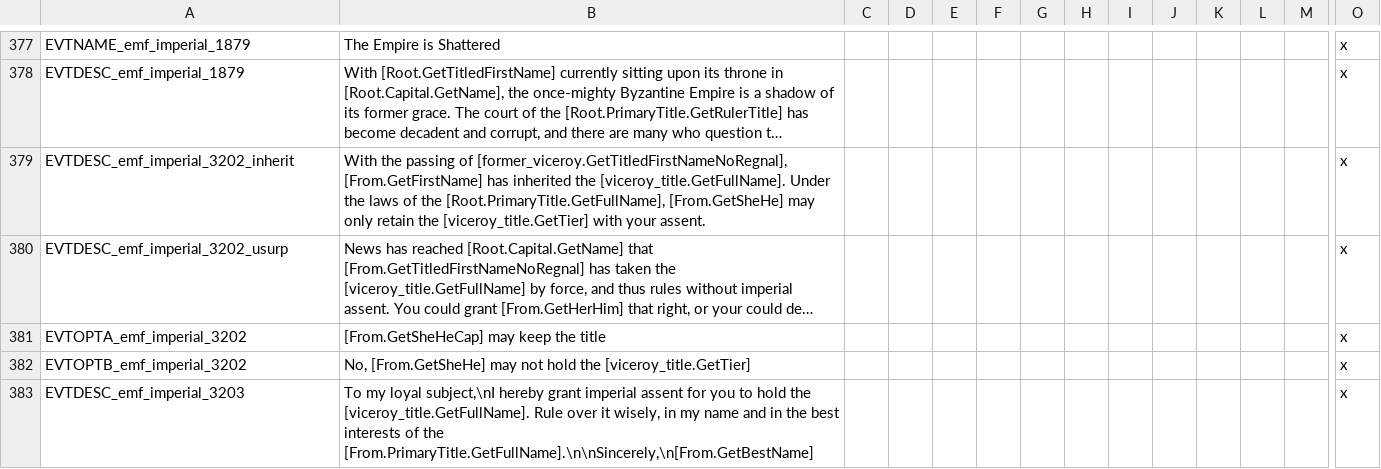
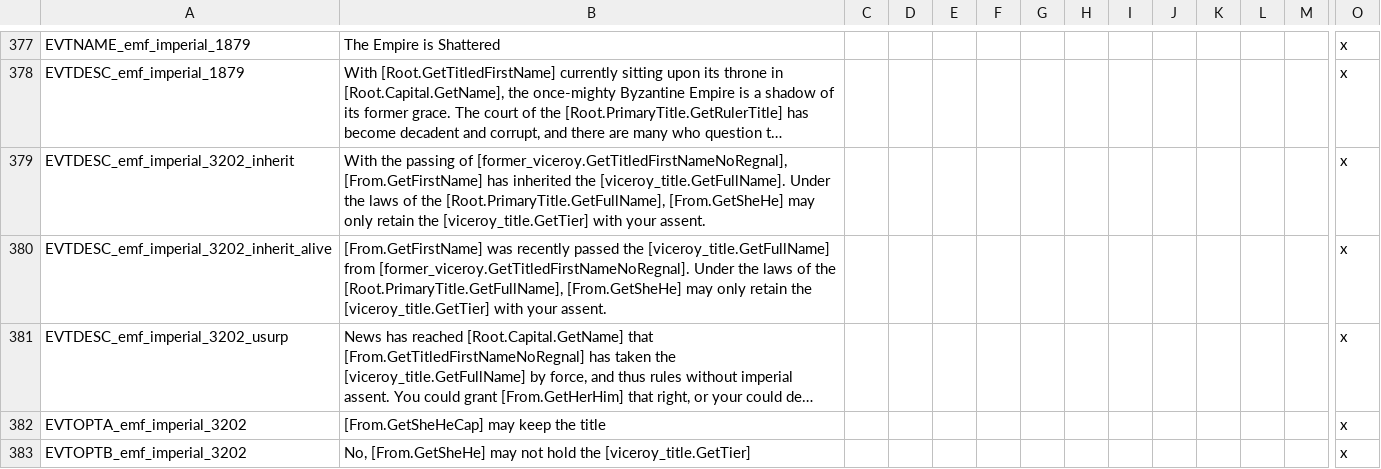
Before and after one commit to EMFTeam/EMF, a CSV file: EMF/localisation/zz~emf_imperial.csv, drawn as a sheet; only a part is shown, gaps mark what is left out; the shorter side is filled out with more unchanged rows; long unchanged cells end in …; rows hold the shown columns only; the diff names each change by its address in the sheet, - before the commit and + after, or states it on an @@ line.

Commit message:
minor viceroy inheritance event text tweak

```diff
--- a/EMF/localisation/zz~emf_imperial.csv
+++ b/EMF/localisation/zz~emf_imperial.csv
+row 380: EVTDESC_emf_imperial_3202_inherit_alive | [From.GetFirstName] was recently passed the [viceroy_title.GetFullName] from [former_viceroy.GetTitledFirstNameNoRegnal]. Under the laws of the [Root.PrimaryTitle.GetFullName], [From.GetSheHe] may only retain the [viceroy_title.GetTier] with your assent. |  |  |  |  |  |  |  |  |  |  |  | x
```
Also changed, not shown: 2 other files.
